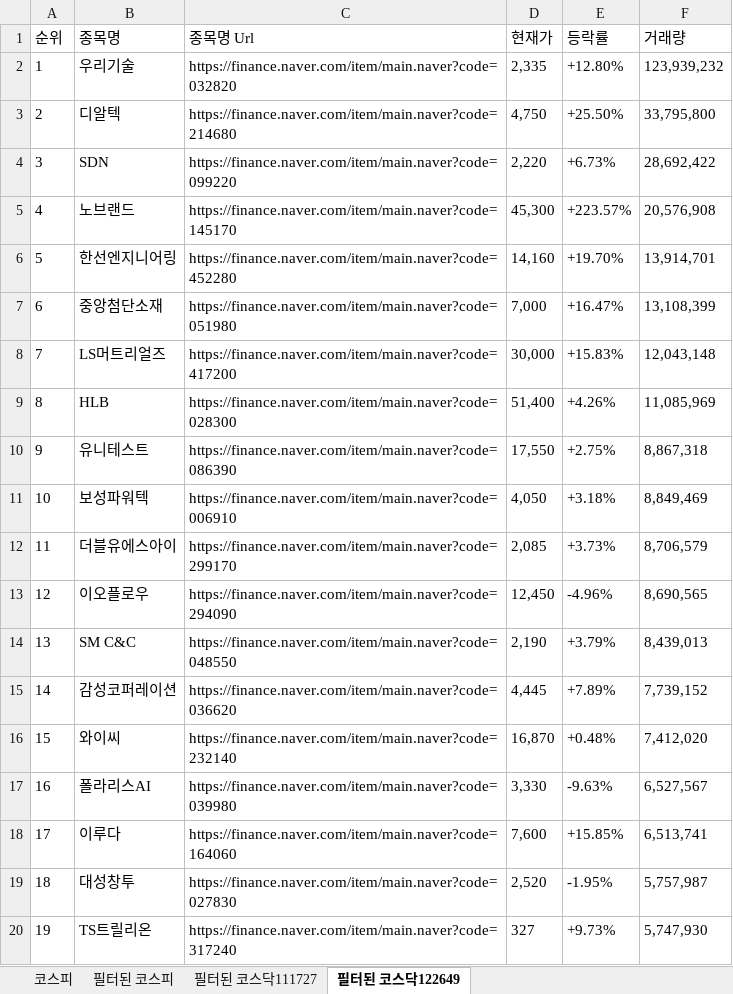
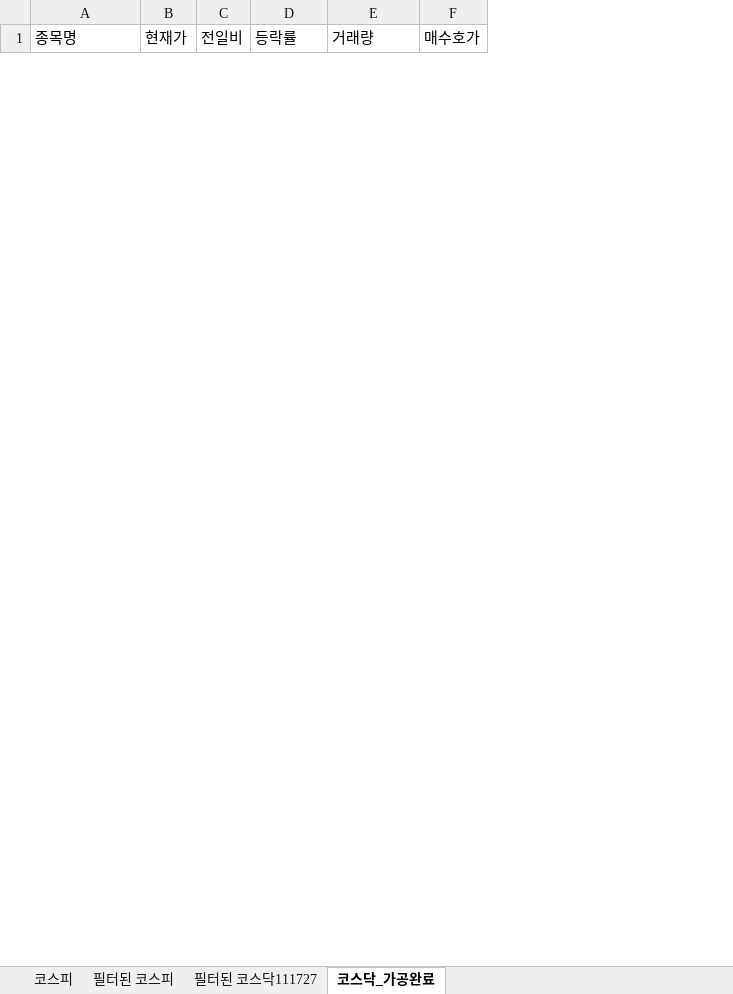
Before and after one commit to austenlove/RPA_Lecture, an Excel workbook: 네이버증권.xlsx, sheet 코스닥_가공완료, drawn as a sheet; only a part is shown; values as stored, in another font and other column widths than the file's, no borders; removed rows and columns are numbered as before the commit, all else as after; the diff covers the shown part only; the diff names each change by its address in the sheet, - before the commit and + after, or states it on an @@ line.

Commit message:
[RPA Basics] DT 추출/가공/기록 실습 - String 타입의 숫자 데이터 int32로 변환 - 특정 조건의 행들을 ArrayList()에 저장 - 특정 조건의 행들 일괄 삭제 처리(Invoke Method 사용)

```diff
--- a/네이버증권.xlsx (sheet 코스닥_가공완료)
+++ b/네이버증권.xlsx (sheet 코스닥_가공완료)
-sheet tab: 필터된 코스닥122649
+sheet tab: 코스닥_가공완료
-column A (순위), empty
-column C (종목명 Url), empty
+column C (전일비), empty
+column F (매수호가), empty
-row 2: 1 | 우리기술 | https://finance.naver.com/item/main.naver?code=032820 | 2,335 | +12.80% | 123,939,232
-row 3: 2 | 디알텍 | https://finance.naver.com/item/main.naver?code=214680 | 4,750 | +25.50% | 33,795,800
-row 4: 3 | SDN | https://finance.naver.com/item/main.naver?code=099220 | 2,220 | +6.73% | 28,692,422
-row 5: 4 | 노브랜드 | https://finance.naver.com/item/main.naver?code=145170 | 45,300 | +223.57% | 20,576,908
-row 6: 5 | 한선엔지니어링 | https://finance.naver.com/item/main.naver?code=452280 | 14,160 | +19.70% | 13,914,701
-row 7: 6 | 중앙첨단소재 | https://finance.naver.com/item/main.naver?code=051980 | 7,000 | +16.47% | 13,108,399
-row 8: 7 | LS머트리얼즈 | https://finance.naver.com/item/main.naver?code=417200 | 30,000 | +15.83% | 12,043,148
-row 9: 8 | HLB | https://finance.naver.com/item/main.naver?code=028300 | 51,400 | +4.26% | 11,085,969
-row 10: 9 | 유니테스트 | https://finance.naver.com/item/main.naver?code=086390 | 17,550 | +2.75% | 8,867,318
-row 11: 10 | 보성파워텍 | https://finance.naver.com/item/main.naver?code=006910 | 4,050 | +3.18% | 8,849,469
-row 12: 11 | 더블유에스아이 | https://finance.naver.com/item/main.naver?code=299170 | 2,085 | +3.73% | 8,706,579
-row 13: 12 | 이오플로우 | https://finance.naver.com/item/main.naver?code=294090 | 12,450 | -4.96% | 8,690,565
-row 14: 13 | SM C&C | https://finance.naver.com/item/main.naver?code=048550 | 2,190 | +3.79% | 8,439,013
-row 15: 14 | 감성코퍼레이션 | https://finance.naver.com/item/main.naver?code=036620 | 4,445 | +7.89% | 7,739,152
-row 16: 15 | 와이씨 | https://finance.naver.com/item/main.naver?code=232140 | 16,870 | +0.48% | 7,412,020
-row 17: 16 | 폴라리스AI | https://finance.naver.com/item/main.naver?code=039980 | 3,330 | -9.63% | 6,527,567
-row 18: 17 | 이루다 | https://finance.naver.com/item/main.naver?code=164060 | 7,600 | +15.85% | 6,513,741
-row 19: 18 | 대성창투 | https://finance.naver.com/item/main.naver?code=027830 | 2,520 | -1.95% | 5,757,987
-row 20: 19 | TS트릴리온 | https://finance.naver.com/item/main.naver?code=317240 | 327 | +9.73% | 5,747,930
```
Also changed, not shown: 45 added rows and 81 removed rows elsewhere in this sheet, 3 other files.
